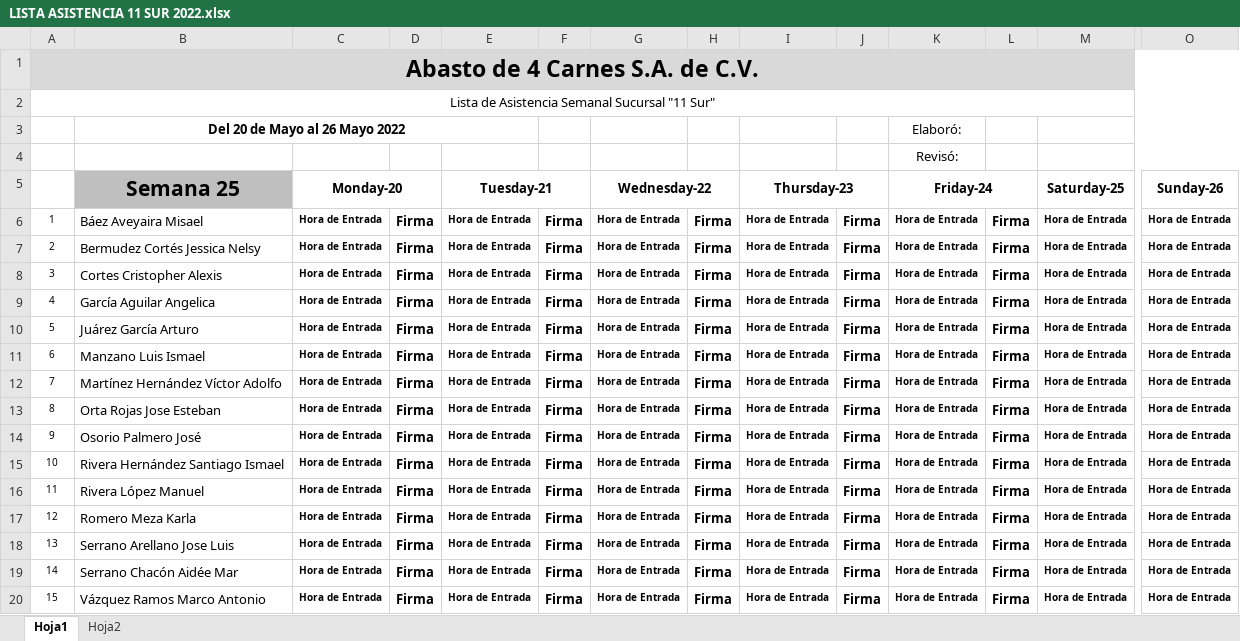
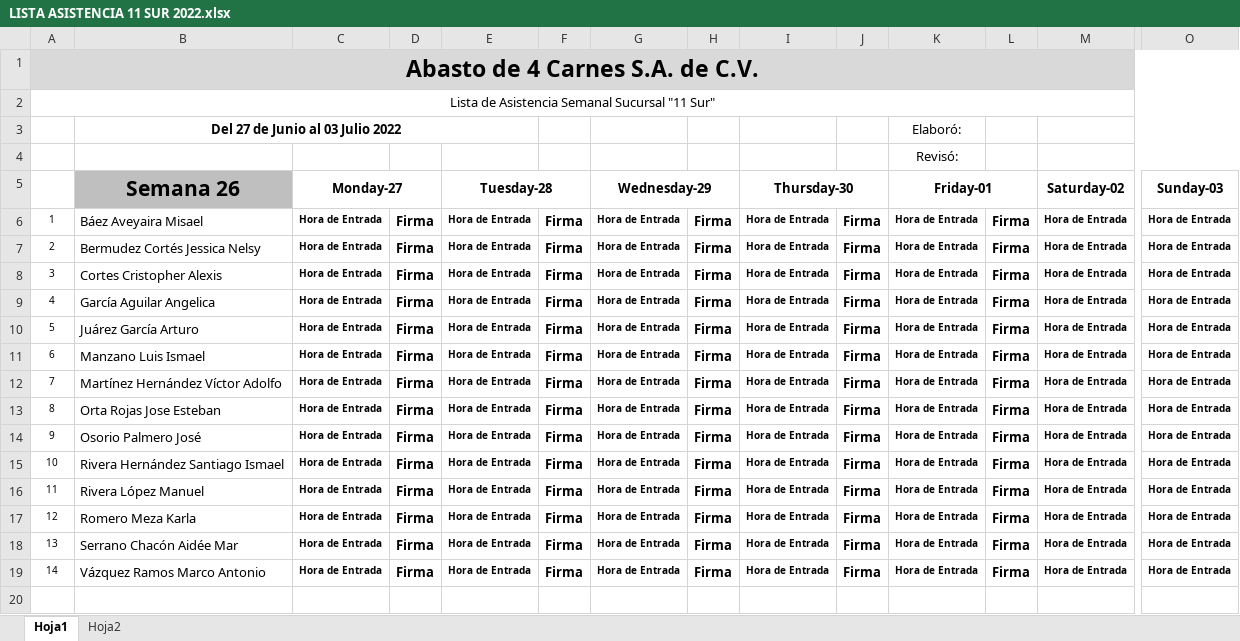
Before and after one commit to Hydra9999414/Cortes, an Excel workbook: LISTA ASISTENCIA 11 SUR 2022.xlsx, sheet Hoja1, drawn as a sheet; only a part is shown, gaps mark what is left out; values as stored, in another font and other column widths than the file's, no borders; removed rows and columns are numbered as before the commit, all else as after; rows hold the shown columns only; the diff names each change by its address in the sheet, - before the commit and + after, or states it on an @@ line.

```diff
--- a/LISTA ASISTENCIA 11 SUR 2022.xlsx (sheet Hoja1)
+++ b/LISTA ASISTENCIA 11 SUR 2022.xlsx (sheet Hoja1)
-B3: Del 20 de Mayo al 26 Mayo 2022
+B3: Del 27 de Junio al 03 Julio 2022
-B5: Semana 25
+B5: Semana 26
-C5: Monday-20
+C5: Monday-27
-E5: Tuesday-21
+E5: Tuesday-28
-G5: Wednesday-22
+G5: Wednesday-29
-I5: Thursday-23
+I5: Thursday-30
-K5: Friday-24
+K5: Friday-01
-M5: Saturday-25
+M5: Saturday-02
-O5: Sunday-26
+O5: Sunday-03
-row 18: 13 | Serrano Arellano Jose Luis | Hora de Entrada | Firma | Hora de Entrada | Firma | Hora de Entrada | Firma | Hora de Entrada | Firma | Hora de Entrada | Firma | Hora de Entrada | Hora de Entrada
@@ column A renumbered from row 18 down @@
```
Also changed, not shown: Obrador cortes 1.xlsx.
